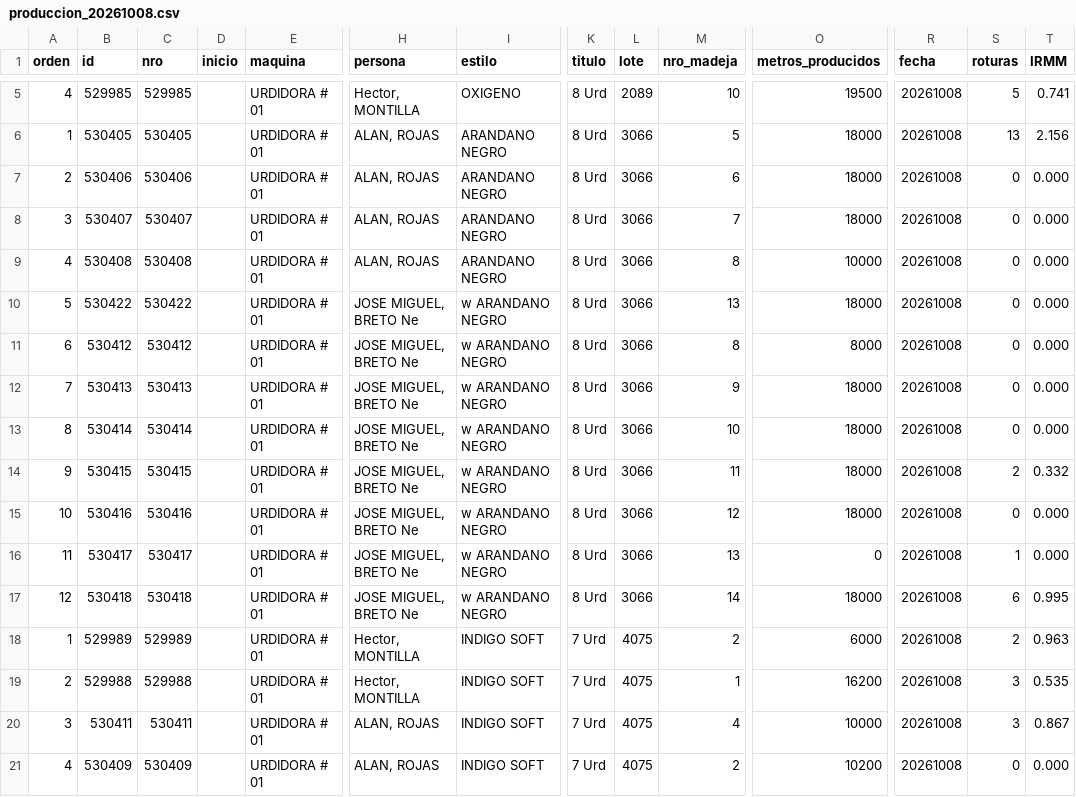
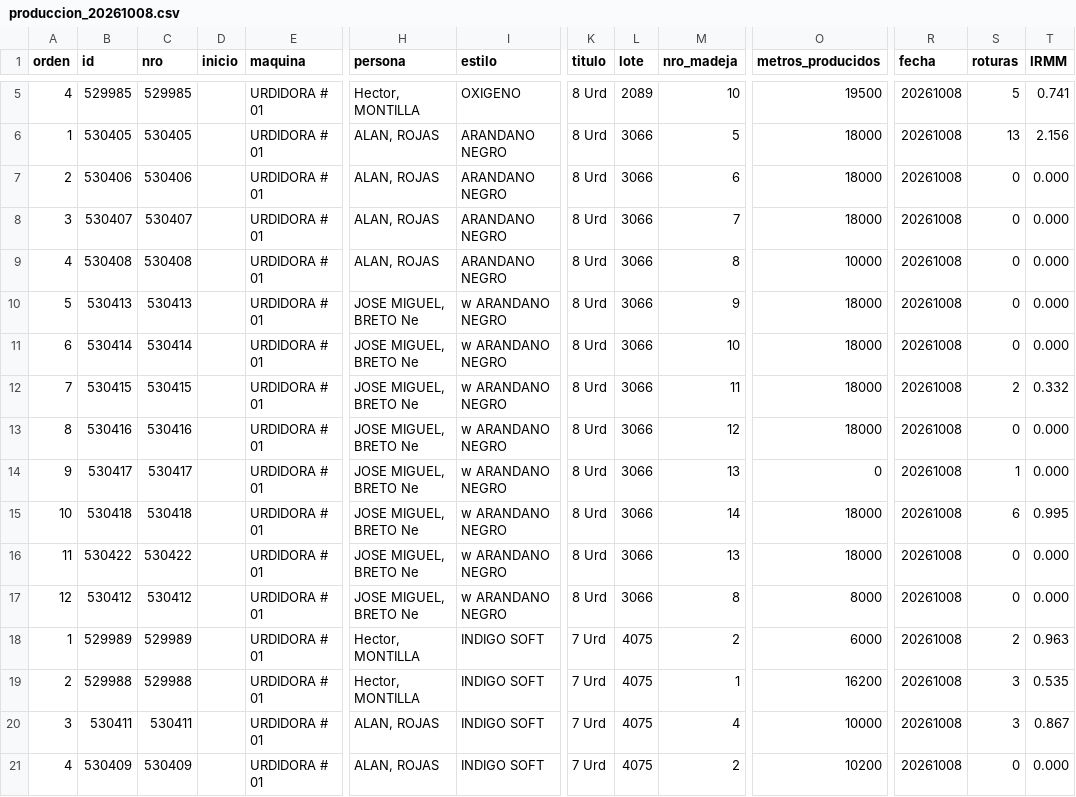
Before and after one commit to fherross3-ops/PH_urdido, a CSV file: data/produccion_20261008.csv, drawn as a sheet; only a part is shown, gaps mark what is left out; removed rows and columns are numbered as before the commit, all else as after; rows hold the shown columns only; the diff names each change by its address in the sheet, - before the commit and + after, or states it on an @@ line.

```diff
--- a/data/produccion_20261008.csv
+++ b/data/produccion_20261008.csv
-row 10: 5 | 530422 | 530422 |  | URDIDORA # 01 | JOSE MIGUEL, BRETO Ne | w ARANDANO NEGRO | 8 Urd | 3066 | 13 | 18000 | 20261008 | 0 | 0.000
-row 11: 6 | 530412 | 530412 |  | URDIDORA # 01 | JOSE MIGUEL, BRETO Ne | w ARANDANO NEGRO | 8 Urd | 3066 | 8 | 8000 | 20261008 | 0 | 0.000
-A10 (orden): 7
+A10 (orden): 5
-A11 (orden): 8
+A11 (orden): 6
-A12 (orden): 9
+A12 (orden): 7
-A13 (orden): 10
+A13 (orden): 8
-A14 (orden): 11
+A14 (orden): 9
-A15 (orden): 12
+A15 (orden): 10
+row 16: 11 | 530422 | 530422 |  | URDIDORA # 01 | JOSE MIGUEL, BRETO Ne | w ARANDANO NEGRO | 8 Urd | 3066 | 13 | 18000 | 20261008 | 0 | 0.000
+row 17: 12 | 530412 | 530412 |  | URDIDORA # 01 | JOSE MIGUEL, BRETO Ne | w ARANDANO NEGRO | 8 Urd | 3066 | 8 | 8000 | 20261008 | 0 | 0.000
```
Also changed, not shown: data/produccion_20261001.csv, data/produccion_20261002.csv, 23 other files.
